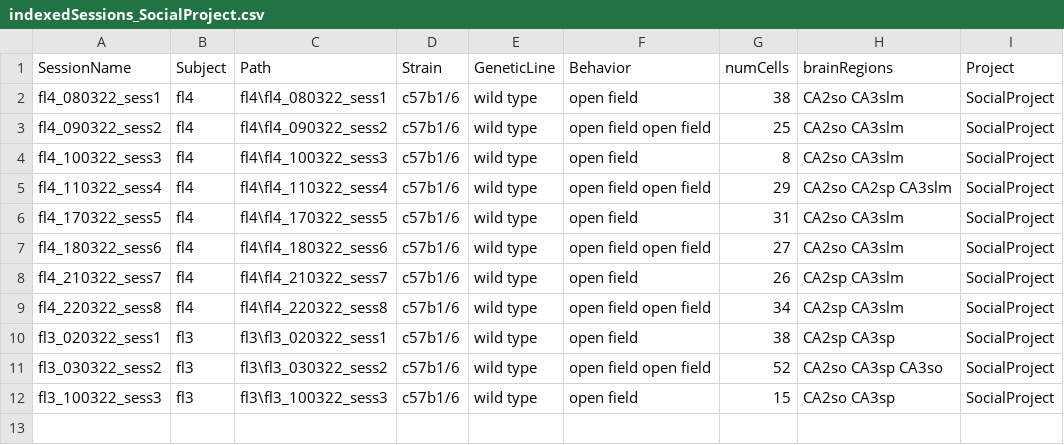
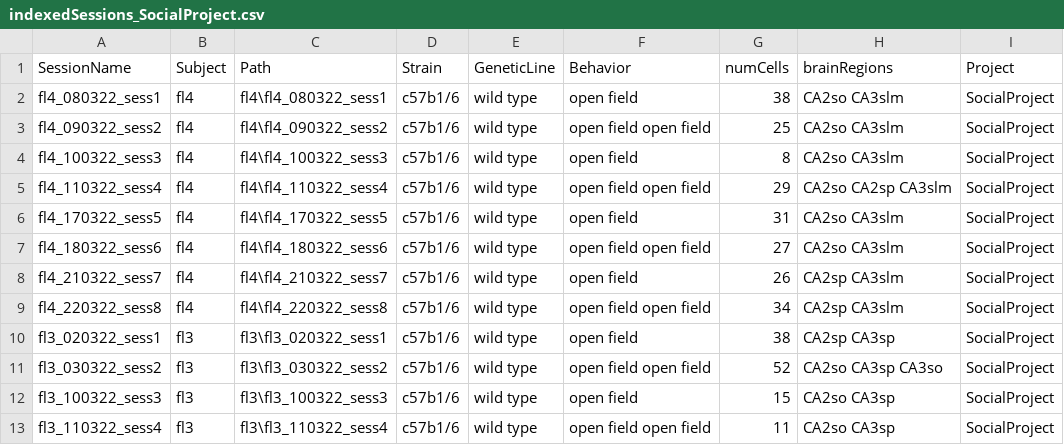
Before and after one commit to abadpablo/SocialProject, a CSV file: indexedSessions_SocialProject.csv, drawn as a sheet.

Commit message:
Added Session: FL3_110322_sess4

```diff
--- a/indexedSessions_SocialProject.csv
+++ b/indexedSessions_SocialProject.csv
@@ -12 +12,2 @@ fl3_030322_sess2,fl3,fl3\fl3_030322_sess2,c57b1/6,wild type,open field open fiel
 fl3_100322_sess3,fl3,fl3\fl3_100322_sess3,c57b1/6,wild type,open field,15,CA2so CA3sp,SocialProject
+fl3_110322_sess4,fl3,fl3\fl3_110322_sess4,c57b1/6,wild type,open field open field,11,CA2so CA3sp,SocialProject
```
